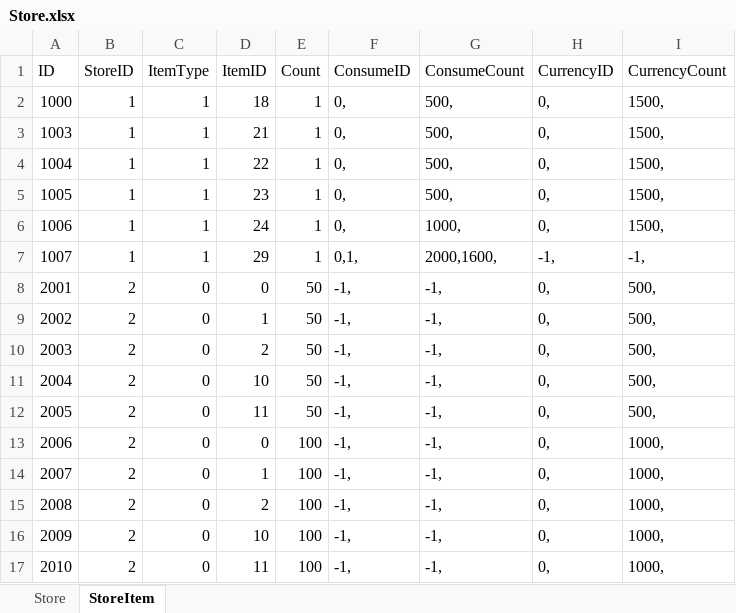
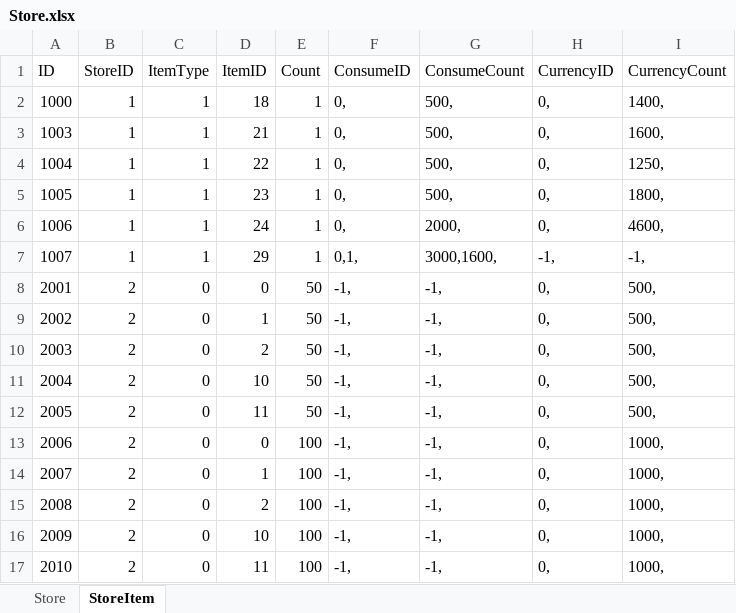
Before and after one commit to syc0521/SimulationGame, an Excel workbook: Assets/Configs/RawTable/Store.xlsx, sheet StoreItem, drawn as a sheet; values as stored, in another font and other column widths than the file's, no borders; table styles not drawn; the diff names each change by its address in the sheet, - before the commit and + after, or states it on an @@ line.

```diff
--- a/Assets/Configs/RawTable/Store.xlsx (sheet StoreItem)
+++ b/Assets/Configs/RawTable/Store.xlsx (sheet StoreItem)
-I2 (CurrencyCount): 1500,
+I2 (CurrencyCount): 1400,
-I3 (CurrencyCount): 1500,
+I3 (CurrencyCount): 1600,
-I4 (CurrencyCount): 1500,
+I4 (CurrencyCount): 1250,
-I5 (CurrencyCount): 1500,
+I5 (CurrencyCount): 1800,
-G6 (ConsumeCount): 1000,
+G6 (ConsumeCount): 2000,
-I6 (CurrencyCount): 1500,
+I6 (CurrencyCount): 4600,
-G7 (ConsumeCount): 2000,1600,
+G7 (ConsumeCount): 3000,1600,
```
Also changed, not shown: Assets/Configs/RawTable/BagItem.xlsx, 27 other files.
